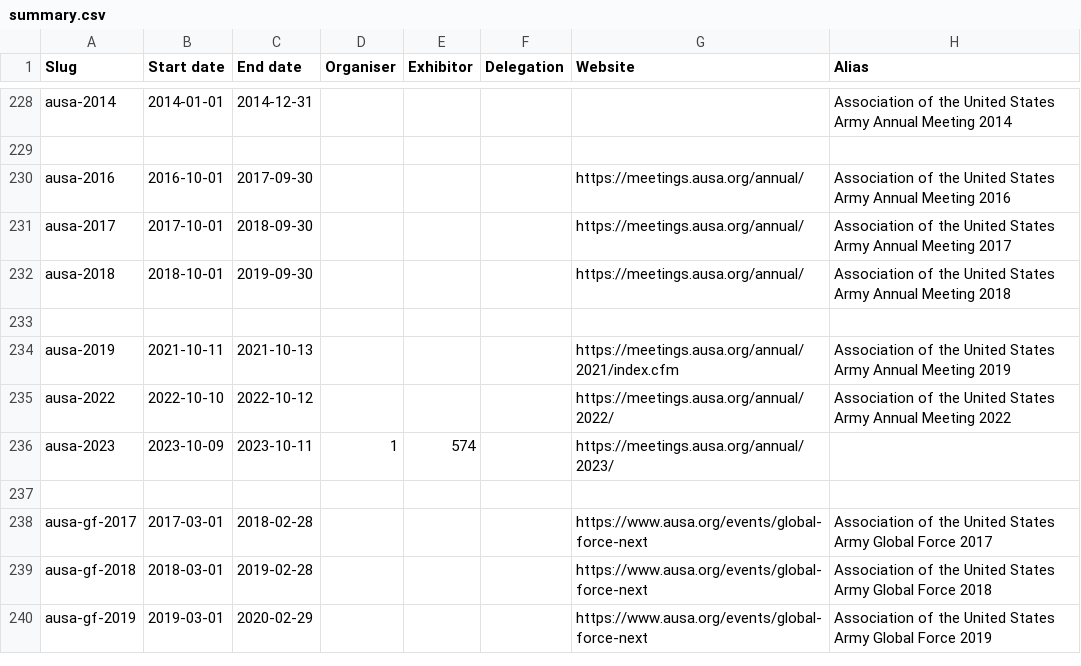
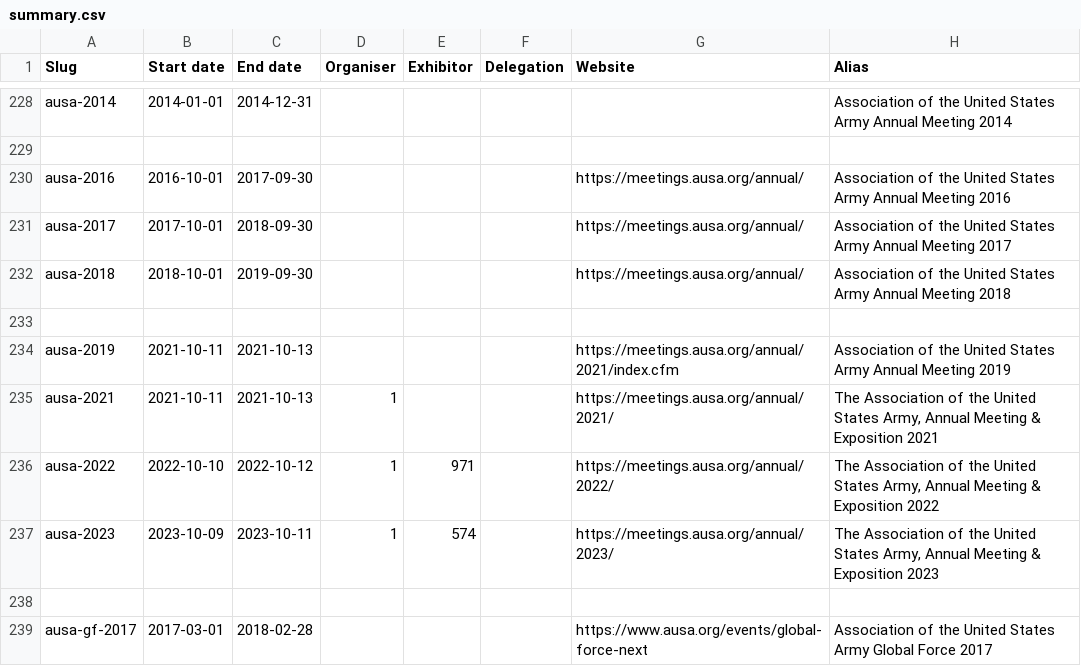
Before and after one commit to caatdata/arms-and-security-fair-exhibitors, a CSV file: summary.csv, drawn as a sheet; only a part is shown, gaps mark what is left out; the shorter side is filled out with more unchanged rows.

Commit message:
Add AUSA 2022 with exhibitor list and 2021 stub.

```diff
--- a/summary.csv
+++ b/summary.csv
@@ -234,4 +234,5 @@ ausa-2018,2018-10-01,2019-09-30,,,,https://meetings.ausa.org/annual/,Association
 ausa-2019,2021-10-11,2021-10-13,,,,https://meetings.ausa.org/annual/2021/index.cfm,Association of the United States Army Annual Meeting 2019
-ausa-2022,2022-10-10,2022-10-12,,,,https://meetings.ausa.org/annual/2022/,Association of the United States Army Annual Meeting 2022
-ausa-2023,2023-10-09,2023-10-11,1,574,,https://meetings.ausa.org/annual/2023/,
+ausa-2021,2021-10-11,2021-10-13,1,,,https://meetings.ausa.org/annual/2021/,"The Association of the United States Army, Annual Meeting & Exposition 2021"
+ausa-2022,2022-10-10,2022-10-12,1,971,,https://meetings.ausa.org/annual/2022/,"The Association of the United States Army, Annual Meeting & Exposition 2022"
+ausa-2023,2023-10-09,2023-10-11,1,574,,https://meetings.ausa.org/annual/2023/,"The Association of the United States Army, Annual Meeting & Exposition 2023"
 ,,,,,,,
```
Also changed, not shown: 4 other files.
